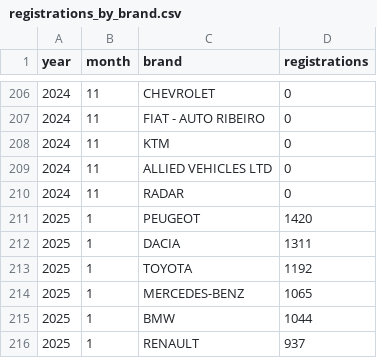
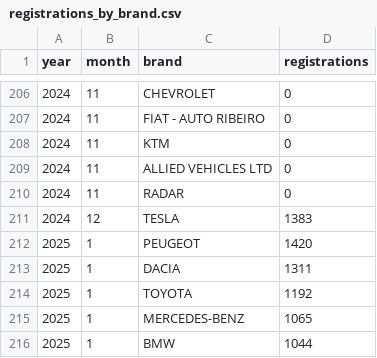
Before and after one commit to firedevs-team/tesla-extractors, a CSV file: data/sources/car_registrations/countries/portugal/registrations_by_brand.csv, drawn as a sheet; only a part is shown, gaps mark what is left out; the shorter side is filled out with more unchanged rows.

Commit message:
update(portugal): added missing data for december

```diff
--- a/data/sources/car_registrations/countries/portugal/registrations_by_brand.csv
+++ b/data/sources/car_registrations/countries/portugal/registrations_by_brand.csv
@@ -210,2 +210,3 @@
 2024,11,"RADAR",0
+2024,12,"TESLA",1383
 2025,1,"PEUGEOT",1420
```
Also changed, not shown: 1 other file.
